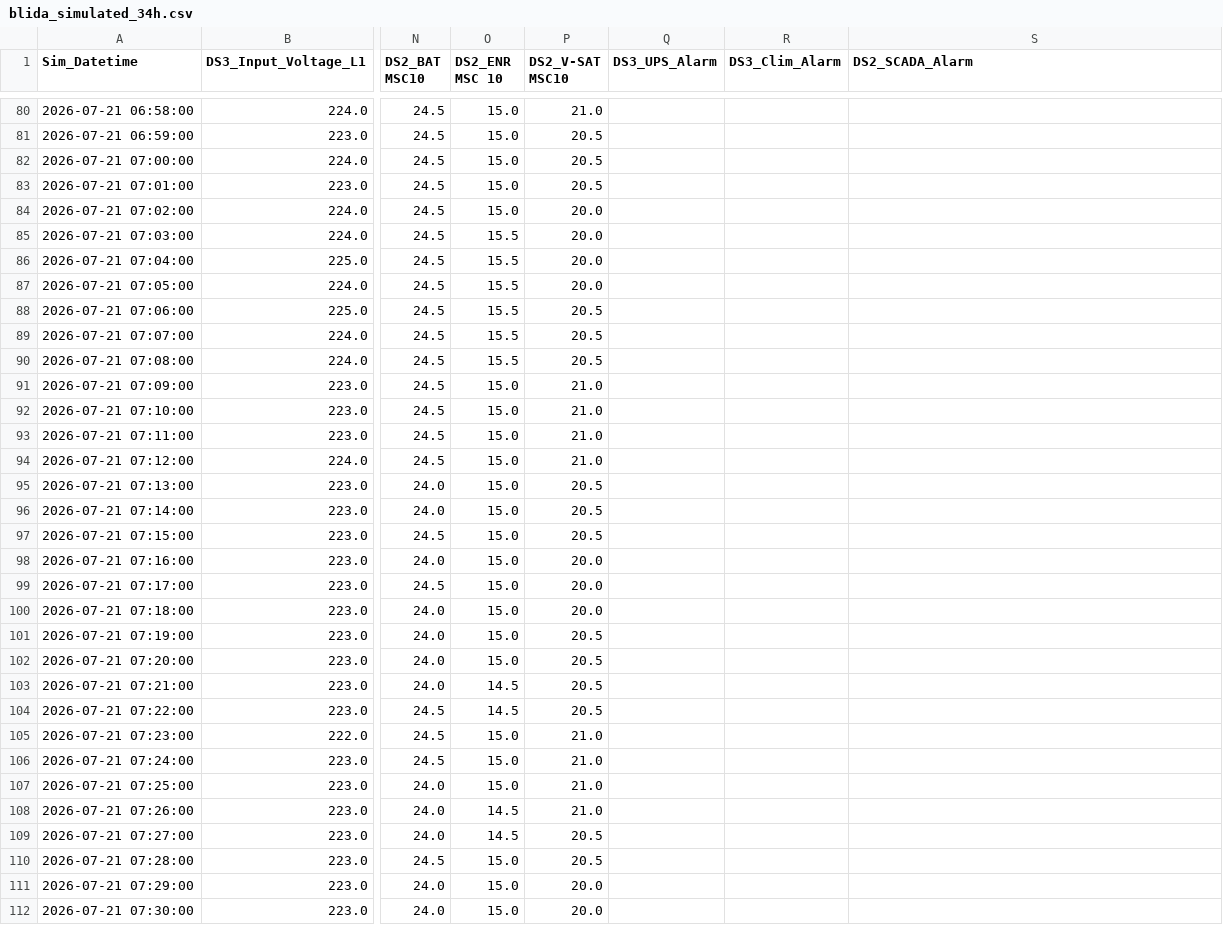
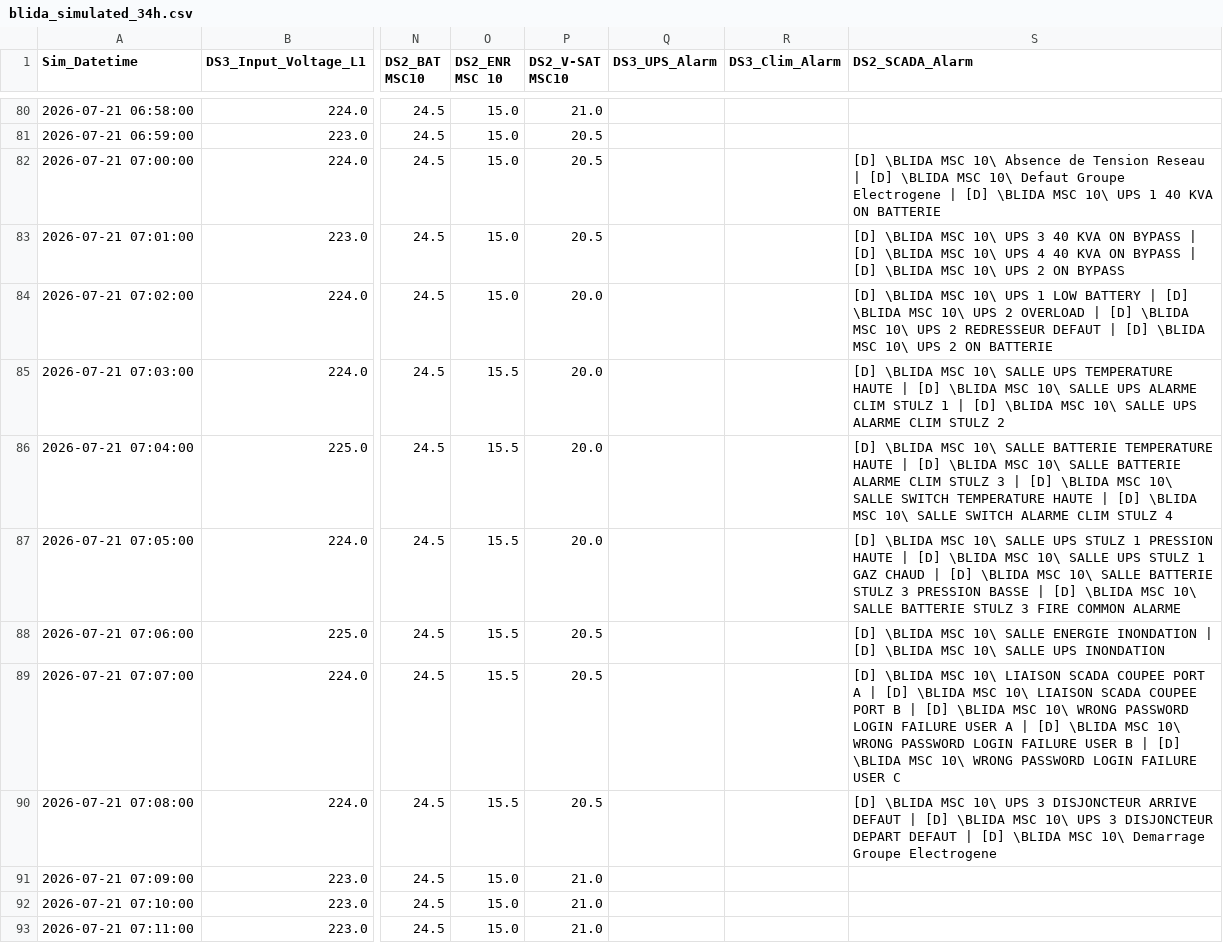
Before and after one commit to mounir19000/djezzy-data-nexus, a CSV file: data/blida_simulated_34h.csv, drawn as a sheet; only a part is shown, gaps mark what is left out; the shorter side is filled out with more unchanged rows; the diff covers the shown part only; the diff names each change by its address in the sheet, - before the commit and + after, or states it on an @@ line.

Commit message:
feat(expert-system): integrate SCADA knowledge base with incident and knowledge centers

```diff
--- a/data/blida_simulated_34h.csv
+++ b/data/blida_simulated_34h.csv
-S82 (DS2_SCADA_Alarm): (empty)
+S82 (DS2_SCADA_Alarm): [D] \BLIDA MSC 10\ Absence de Tension Reseau | [D] \BLIDA MSC 10\ Defaut Groupe Electrogene | [D] \BLIDA MSC 10\ UPS 1 40 KVA ON BATTERIE
-S83 (DS2_SCADA_Alarm): (empty)
+S83 (DS2_SCADA_Alarm): [D] \BLIDA MSC 10\ UPS 3 40 KVA ON BYPASS | [D] \BLIDA MSC 10\ UPS 4 40 KVA ON BYPASS | [D] \BLIDA MSC 10\ UPS 2 ON BYPASS
-S84 (DS2_SCADA_Alarm): (empty)
+S84 (DS2_SCADA_Alarm): [D] \BLIDA MSC 10\ UPS 1 LOW BATTERY | [D] \BLIDA MSC 10\ UPS 2 OVERLOAD | [D] \BLIDA MSC 10\ UPS 2 REDRESSEUR DEFAUT | [D] \BLIDA MSC 10\ UPS 2 ON BATTERIE
-S85 (DS2_SCADA_Alarm): (empty)
+S85 (DS2_SCADA_Alarm): [D] \BLIDA MSC 10\ SALLE UPS TEMPERATURE HAUTE | [D] \BLIDA MSC 10\ SALLE UPS ALARME CLIM STULZ 1 | [D] \BLIDA MSC 10\ SALLE UPS ALARME CLIM STULZ 2
-S86 (DS2_SCADA_Alarm): (empty)
+S86 (DS2_SCADA_Alarm): [D] \BLIDA MSC 10\ SALLE BATTERIE TEMPERATURE HAUTE | [D] \BLIDA MSC 10\ SALLE BATTERIE ALARME CLIM STULZ 3 | [D] \BLIDA MSC 10\ SALLE SWITCH TEMPERATURE HAUTE | [D] \BLIDA MSC 10\ SALLE SWITCH ALARME CLIM STULZ 4
-S87 (DS2_SCADA_Alarm): (empty)
+S87 (DS2_SCADA_Alarm): [D] \BLIDA MSC 10\ SALLE UPS STULZ 1 PRESSION HAUTE | [D] \BLIDA MSC 10\ SALLE UPS STULZ 1 GAZ CHAUD | [D] \BLIDA MSC 10\ SALLE BATTERIE STULZ 3 PRESSION BASSE | [D] \BLIDA MSC 10\ SALLE BATTERIE STULZ 3 FIRE COMMON ALARME
-S88 (DS2_SCADA_Alarm): (empty)
+S88 (DS2_SCADA_Alarm): [D] \BLIDA MSC 10\ SALLE ENERGIE INONDATION | [D] \BLIDA MSC 10\ SALLE UPS INONDATION
-S89 (DS2_SCADA_Alarm): (empty)
+S89 (DS2_SCADA_Alarm): [D] \BLIDA MSC 10\ LIAISON SCADA COUPEE PORT A | [D] \BLIDA MSC 10\ LIAISON SCADA COUPEE PORT B | [D] \BLIDA MSC 10\ WRONG PASSWORD LOGIN FAILURE USER A | [D] \BLIDA MSC 10\ WRONG PASSWORD LOGIN FAILURE USER B | [D] \BLIDA MSC 10\ WRONG PASSWORD LOGIN FAILURE USER C
-S90 (DS2_SCADA_Alarm): (empty)
+S90 (DS2_SCADA_Alarm): [D] \BLIDA MSC 10\ UPS 3 DISJONCTEUR ARRIVE DEFAUT | [D] \BLIDA MSC 10\ UPS 3 DISJONCTEUR DEPART DEFAUT | [D] \BLIDA MSC 10\ Demarrage Groupe Electrogene
```
Also changed, not shown: 128 edited cells elsewhere in this file, 27 other files.
